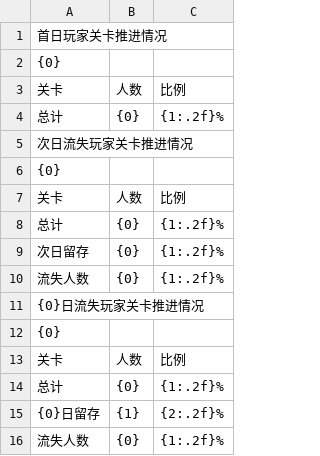
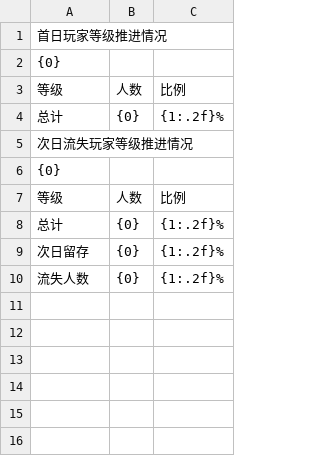
Before and after one commit to cqnature/reportbuilder, a CSV file: etc/idlesheep/stage_progress_of_users.csv, drawn as a sheet.

```diff
--- a/etc/idlesheep/stage_progress_of_users.csv
+++ b/etc/idlesheep/stage_progress_of_users.csv
@@ -1,16 +1,10 @@
-首日玩家关卡推进情况,,,
+首日玩家等级推进情况,,,
 {0},,,
-关卡,人数,比例,
+等级,人数,比例,
 总计,{0},{1:.2f}%,
-次日流失玩家关卡推进情况,,,
+次日流失玩家等级推进情况,,,
 {0},,,
-关卡,人数,比例,
+等级,人数,比例,
 总计,{0},{1:.2f}%,
 次日留存,{0},{1:.2f}%,
-流失人数,{0},{1:.2f}%,
-{0}日流失玩家关卡推进情况,,,
-{0},,,
-关卡,人数,比例,
-总计,{0},{1:.2f}%,
-{0}日留存,{1},{2:.2f}%,
 流失人数,{0},{1:.2f}%,
```
Also changed, not shown: 4 other files.
